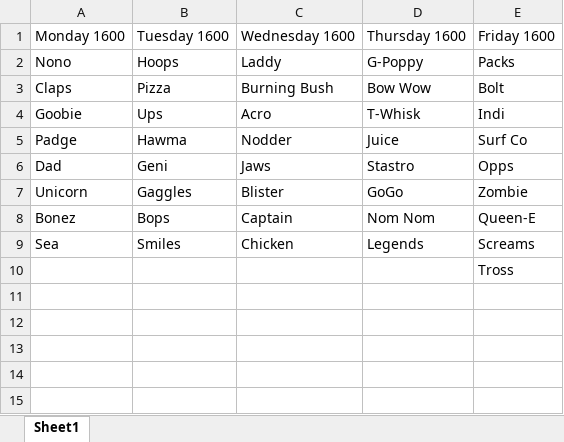
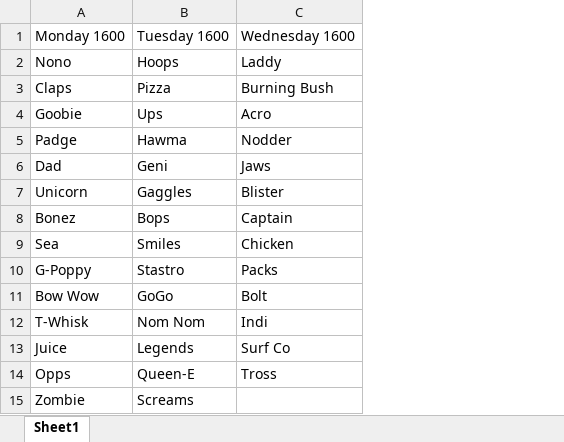
Before and after one commit to fletcher-newman/bluffs_getto, an Excel workbook: permanent_data/bstud_list.xlsx, sheet Sheet1, drawn as a sheet; values as stored, in another font and other column widths than the file's, no borders; removed rows and columns are numbered as before the commit, all else as after; the diff names each change by its address in the sheet, - before the commit and + after, or states it on an @@ line.

Commit message:
Changed long term data files

```diff
--- a/permanent_data/bstud_list.xlsx (sheet Sheet1)
+++ b/permanent_data/bstud_list.xlsx (sheet Sheet1)
-column D, rows 1-9: Thursday 1600 | G-Poppy | Bow Wow | T-Whisk | Juice | Stastro | GoGo | Nom Nom | Legends
-column E, rows 1-10: Friday 1600 | Packs | Bolt | Indi | Surf Co | Opps | Zombie | Queen-E | Screams | Tross
-A10: (empty)
+A10: G-Poppy
-B10: (empty)
+B10: Stastro
-C10: (empty)
+C10: Packs
+row 11: Bow Wow | GoGo | Bolt
+row 12: T-Whisk | Nom Nom | Indi
+row 13: Juice | Legends | Surf Co
+row 14: Opps | Queen-E | Tross
+row 15: Zombie | Screams
```
Also changed, not shown: Grids/GetToGrid_Week1.xlsx, 1 other file.
